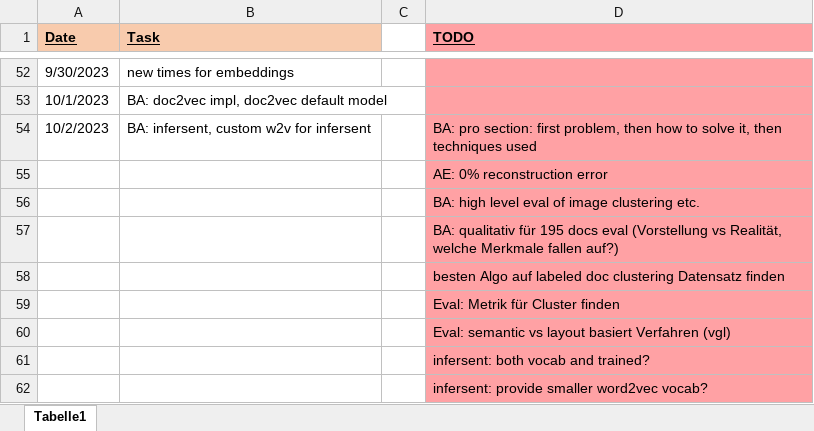
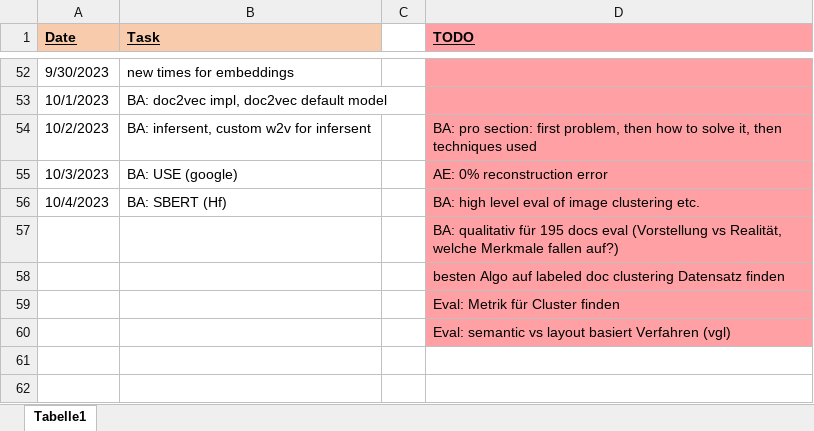
Before and after one commit to KlaraGtknst/topic-analysis-text-data, an Excel workbook: organization/BA_tasks.xlsx, sheet Tabelle1, drawn as a sheet; only a part is shown, gaps mark what is left out; values as stored, in another font and other column widths than the file's, no borders; removed rows and columns are numbered as before the commit, all else as after; the diff names each change by its address in the sheet, - before the commit and + after, or states it on an @@ line.

```diff
--- a/organization/BA_tasks.xlsx (sheet Tabelle1)
+++ b/organization/BA_tasks.xlsx (sheet Tabelle1)
-row 55:  |  |  | AE: 0% reconstruction error
-row 56:  |  |  | BA: high level eval of image clustering etc.
+row 55: 10/3/2023 | BA: USE (google) |  | AE: 0% reconstruction error
+row 56: 10/4/2023 | BA: SBERT (Hf) |  | BA: high level eval of image clustering etc.
-row 61:  |  |  | infersent: both vocab and trained?
-row 62:  |  |  | infersent: provide smaller word2vec vocab?
```
Also changed, not shown: 1 other file.
